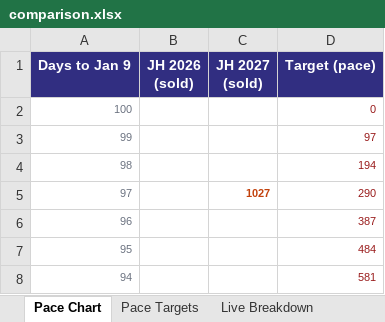
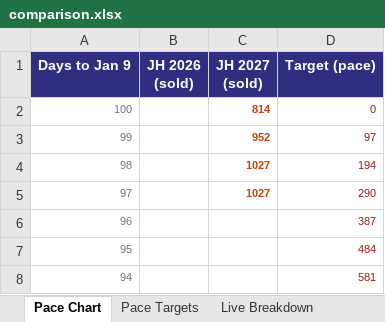
Before and after one commit to vanishinggradient/ticketing-jh-2027-status-page, an Excel workbook: comparison.xlsx, sheet Pace Chart, drawn as a sheet; only a part is shown; values as stored, in another font and other column widths than the file's, no borders; charts and pictures not drawn; the diff names each change by its address in the sheet, - before the commit and + after, or states it on an @@ line.

Commit message:
feat(cron): backfill history + fix footer
- history.json: add Oct 1-3 from git history (D-100: 814, D-99: 952, D-98: 1027)
- index.html: footer text corrected to "every hour" (cron is 17 * * * *)
- comparison.xlsx: regenerated with 4 JH 2027 data points

```diff
--- a/comparison.xlsx (sheet Pace Chart)
+++ b/comparison.xlsx (sheet Pace Chart)
-C2 (JH 2027 (sold)): (empty)
+C2 (JH 2027 (sold)): 814
-C3 (JH 2027 (sold)): (empty)
+C3 (JH 2027 (sold)): 952
-C4 (JH 2027 (sold)): (empty)
+C4 (JH 2027 (sold)): 1027
```
Also changed, not shown: charts or pictures, 2 other files.
